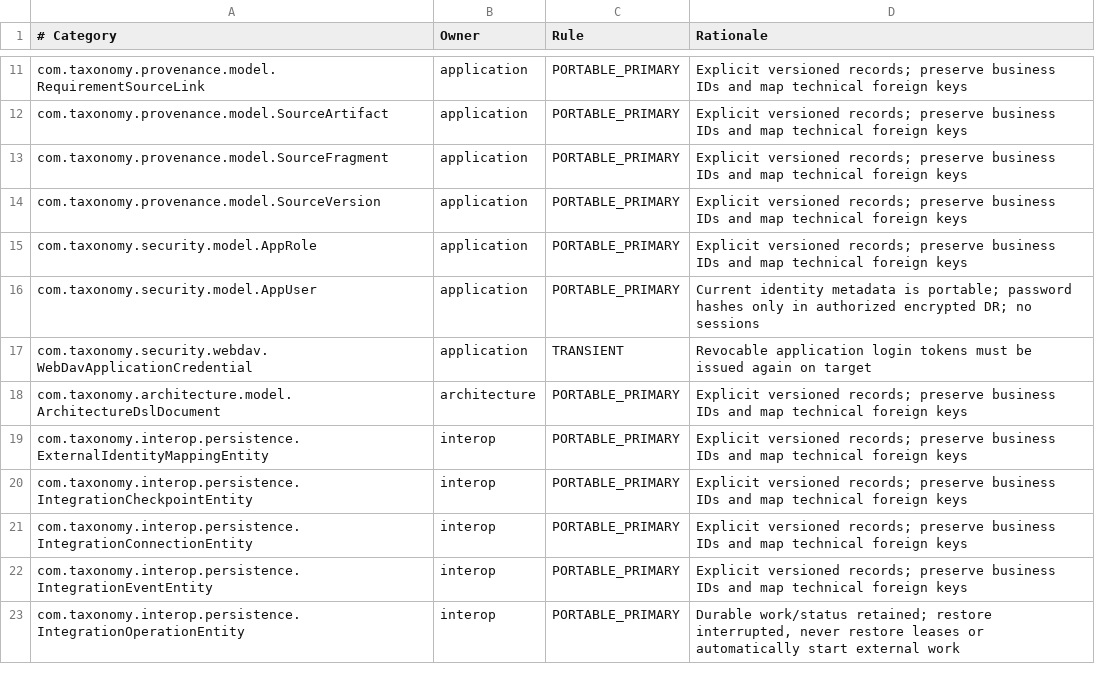
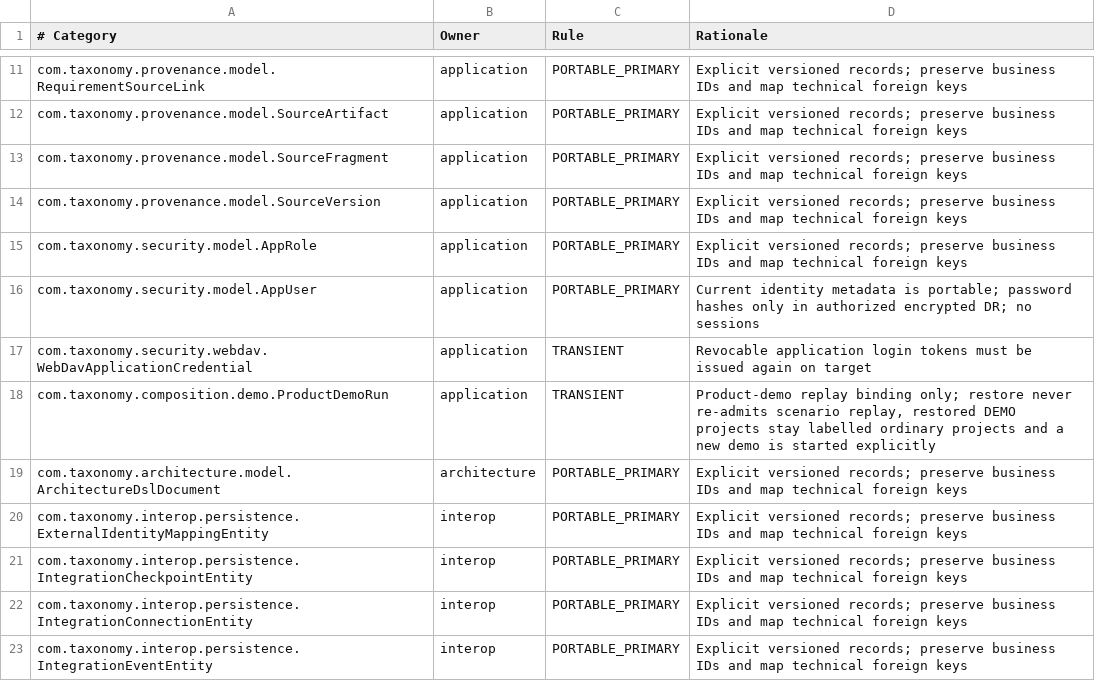
Before and after one commit to carstenartur/Taxonomy, a TSV file: taxonomy-app/src/main/resources/backup/coverage-inventory.tsv, drawn as a sheet; only a part is shown, gaps mark what is left out; the shorter side is filled out with more unchanged rows.

```diff
--- a/taxonomy-app/src/main/resources/backup/coverage-inventory.tsv
+++ b/taxonomy-app/src/main/resources/backup/coverage-inventory.tsv
@@ -17,2 +17,3 @@ com.taxonomy.security.model.AppUser	application	PORTABLE_PRIMARY	Current identit
 com.taxonomy.security.webdav.WebDavApplicationCredential	application	TRANSIENT	Revocable application login tokens must be issued again on target
+com.taxonomy.composition.demo.ProductDemoRun	application	TRANSIENT	Product-demo replay binding only; restore never re-admits scenario replay, restored DEMO projects stay labelled ordinary projects and a new demo is started explicitly
 com.taxonomy.architecture.model.ArchitectureDslDocument	architecture	PORTABLE_PRIMARY	Explicit versioned records; preserve business IDs and map technical foreign keys
```
Also changed, not shown: 10 other files.
